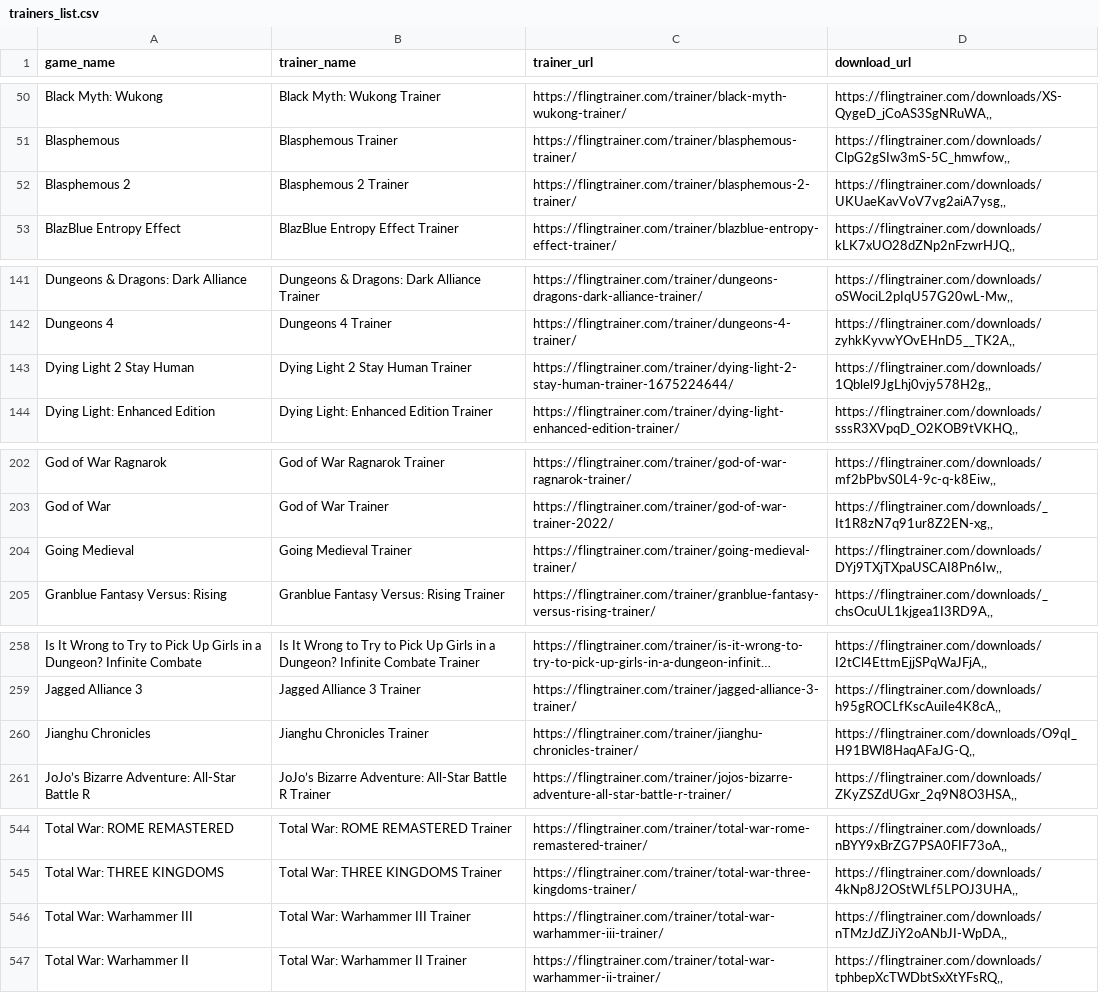
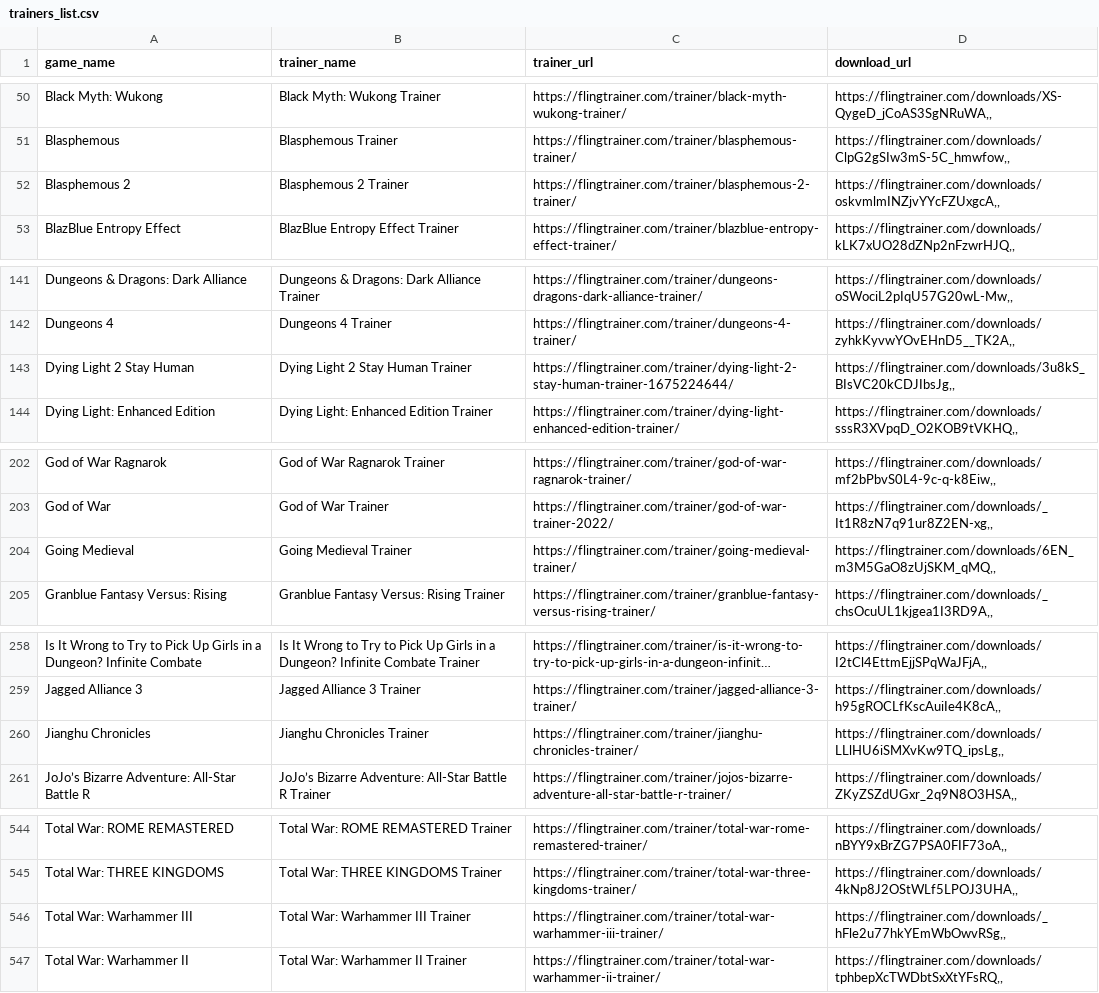
Before and after one commit to Karasukaigan/game-trainer-manager, a CSV file: app/resources/trainers_list.csv, drawn as a sheet; only a part is shown, gaps mark what is left out; long unchanged cells end in …; the diff covers the shown part only; the diff names each change by its address in the sheet, - before the commit and + after, or states it on an @@ line.

Commit message:
Update trainers_list.csv

```diff
--- a/app/resources/trainers_list.csv
+++ b/app/resources/trainers_list.csv
-D52 (download_url): https://flingtrainer.com/downloads/UKUaeKavVoV7vg2aiA7ysg,,
+D52 (download_url): https://flingtrainer.com/downloads/oskvmlmINZjvYYcFZUxgcA,,
-D143 (download_url): https://flingtrainer.com/downloads/1Qblel9JgLhj0vjy578H2g,,
+D143 (download_url): https://flingtrainer.com/downloads/3u8kS_BIsVC20kCDJIbsJg,,
-D204 (download_url): https://flingtrainer.com/downloads/DYj9TXjTXpaUSCAI8Pn6Iw,,
+D204 (download_url): https://flingtrainer.com/downloads/6EN_m3M5GaO8zUjSKM_qMQ,,
-D260 (download_url): https://flingtrainer.com/downloads/O9qI_H91BWl8HaqAFaJG-Q,,
+D260 (download_url): https://flingtrainer.com/downloads/LLlHU6iSMXvKw9TQ_ipsLg,,
-D546 (download_url): https://flingtrainer.com/downloads/nTMzJdZJiY2oANbJI-WpDA,,
+D546 (download_url): https://flingtrainer.com/downloads/_hFle2u77hkYEmWbOwvRSg,,
```
Also changed, not shown: 1 edited cell elsewhere in this file.
